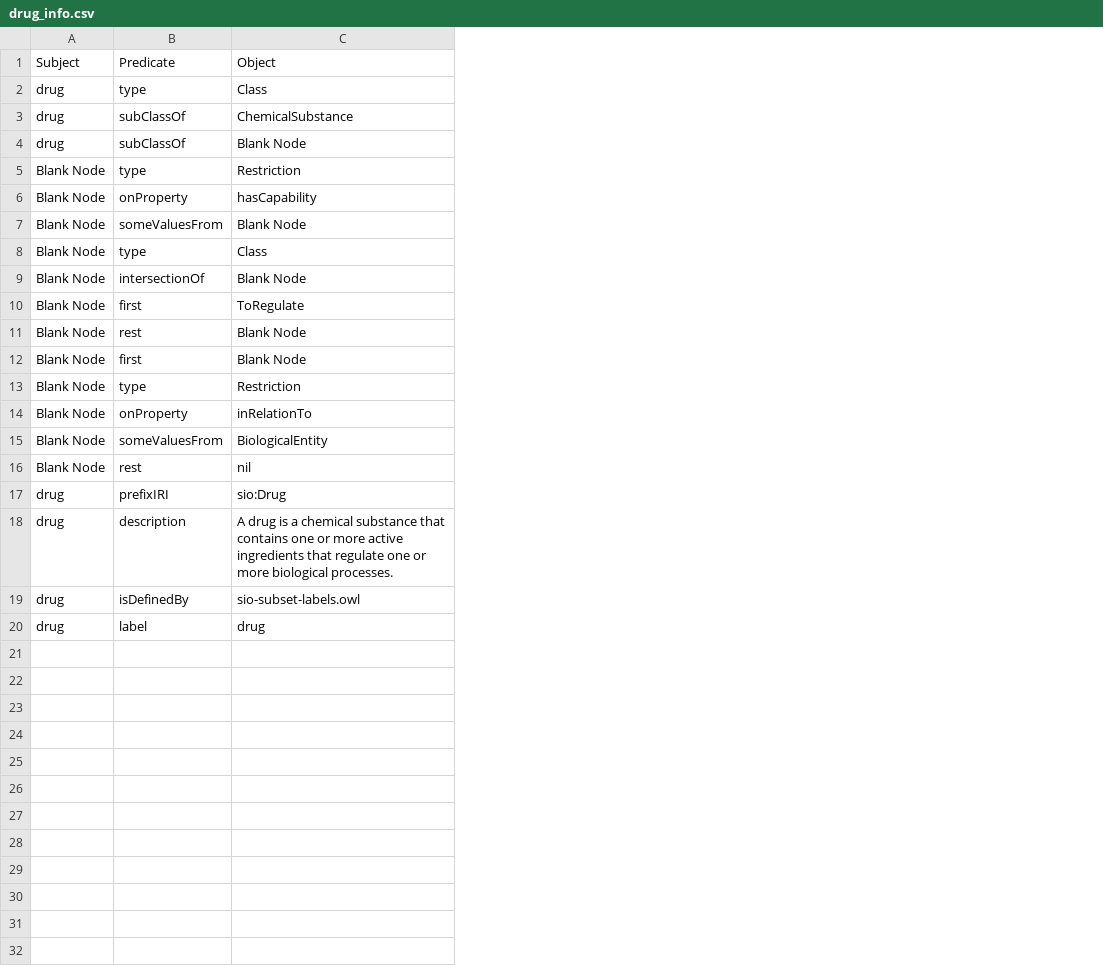
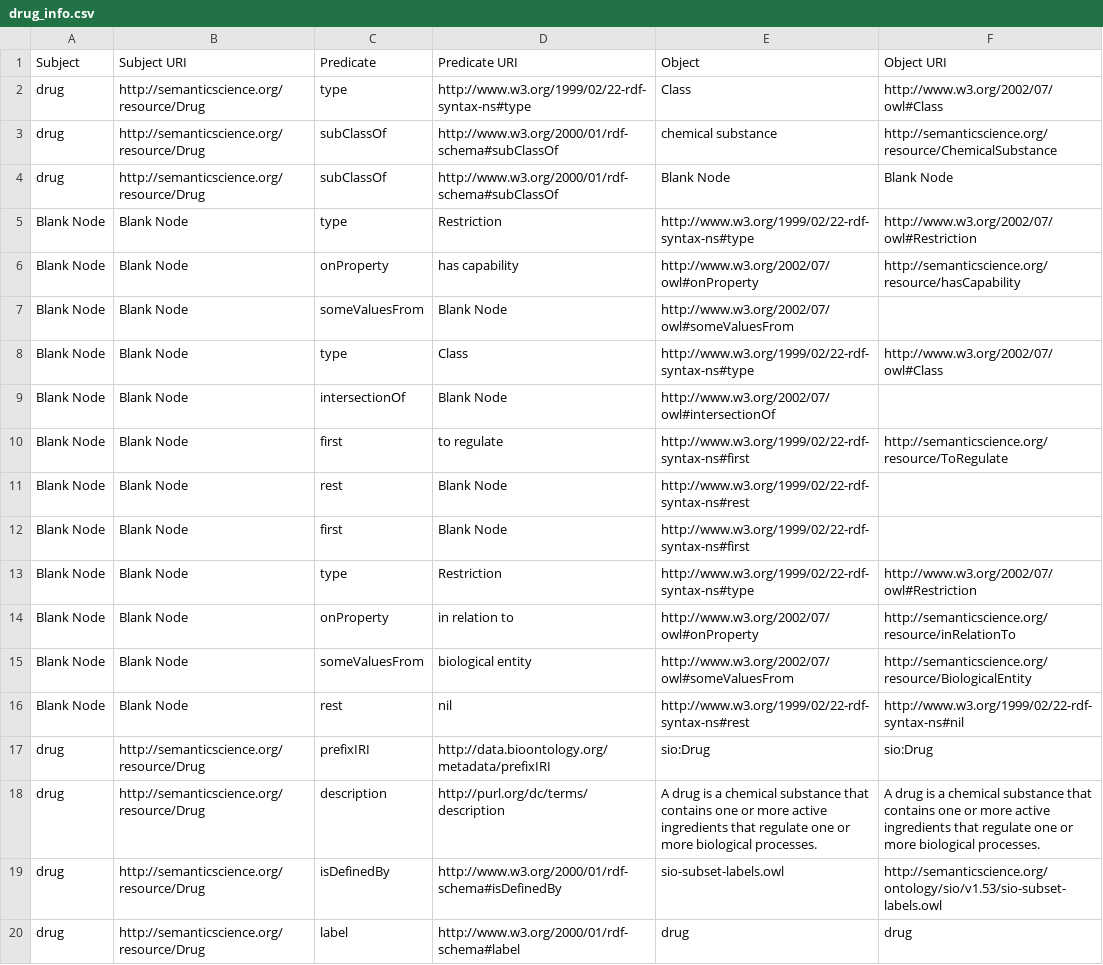
Before and after one commit to teman67/Ontology_Workflow, a CSV file: jupyter_notebooks/drug_info.csv, drawn as a sheet; addresses are those after the commit; the diff names each change by its address in the sheet, - before the commit and + after, or states it on an @@ line.

```diff
--- a/jupyter_notebooks/drug_info.csv
+++ b/jupyter_notebooks/drug_info.csv
+column B (Subject URI), rows 2-20: http://semanticscience.org/resource/Drug | http://semanticscience.org/resource/Drug | http://semanticscience.org/resource/Drug | Blank Node | Blank Node | Blank Node | Blank Node | Blank Node | Blank Node | Blank Node | Blank Node | Blank Node | Blank Node | Blank Node | Blank Node | http://semanticscience.org/resource/Drug | http://semanticscience.org/resource/Drug | http://semanticscience.org/resource/Drug | http://semanticscience.org/resource/Drug
+column E (Object), rows 2-20: Class | chemical substance | Blank Node | http://www.w3.org/1999/02/22-rdf-syntax-ns#type | http://www.w3.org/2002/07/owl#onProperty | http://www.w3.org/2002/07/owl#someValuesFrom | http://www.w3.org/1999/02/22-rdf-syntax-ns#type | http://www.w3.org/2002/07/owl#intersectionOf | http://www.w3.org/1999/02/22-rdf-syntax-ns#first | http://www.w3.org/1999/02/22-rdf-syntax-ns#rest | http://www.w3.org/1999/02/22-rdf-syntax-ns#first | http://www.w3.org/1999/02/22-rdf-syntax-ns#type | http://www.w3.org/2002/07/owl#onProperty | http://www.w3.org/2002/07/owl#someValuesFrom | http://www.w3.org/1999/02/22-rdf-syntax-ns#rest | sio:Drug | A drug is a chemical substance that contains one or more active ingredients that regulate one or more biological processes. | sio-subset-labels.owl | drug
+column F (Object URI), rows 2-20: http://www.w3.org/2002/07/owl#Class | http://semanticscience.org/resource/ChemicalSubstance | Blank Node | http://www.w3.org/2002/07/owl#Restriction | http://semanticscience.org/resource/hasCapability |  | http://www.w3.org/2002/07/owl#Class |  | http://semanticscience.org/resource/ToRegulate |  |  | http://www.w3.org/2002/07/owl#Restriction | http://semanticscience.org/resource/inRelationTo | http://semanticscience.org/resource/BiologicalEntity | http://www.w3.org/1999/02/22-rdf-syntax-ns#nil | sio:Drug | A drug is a chemical substance that contains one or more active ingredients that regulate one or more biological processes. | http://semanticscience.org/ontology/sio/v1.53/sio-subset-labels.owl | drug
-D1: Object
+D1: Predicate URI
-D2 (Predicate URI): Class
+D2 (Predicate URI): http://www.w3.org/1999/02/22-rdf-syntax-ns#type
-D3 (Predicate URI): ChemicalSubstance
+D3 (Predicate URI): http://www.w3.org/2000/01/rdf-schema#subClassOf
-D4 (Predicate URI): Blank Node
+D4 (Predicate URI): http://www.w3.org/2000/01/rdf-schema#subClassOf
-D6 (Predicate URI): hasCapability
+D6 (Predicate URI): has capability
-D10 (Predicate URI): ToRegulate
+D10 (Predicate URI): to regulate
-D14 (Predicate URI): inRelationTo
+D14 (Predicate URI): in relation to
-D15 (Predicate URI): BiologicalEntity
+D15 (Predicate URI): biological entity
-D17 (Predicate URI): sio:Drug
+D17 (Predicate URI): http://data.bioontology.org/metadata/prefixIRI
-D18 (Predicate URI): A drug is a chemical substance that contains one or more active ingredients that regulate one or more biological processes.
+D18 (Predicate URI): http://purl.org/dc/terms/description
-D19 (Predicate URI): sio-subset-labels.owl
+D19 (Predicate URI): http://www.w3.org/2000/01/rdf-schema#isDefinedBy
-D20 (Predicate URI): drug
+D20 (Predicate URI): http://www.w3.org/2000/01/rdf-schema#label
```
Also changed, not shown: 5 other files.
